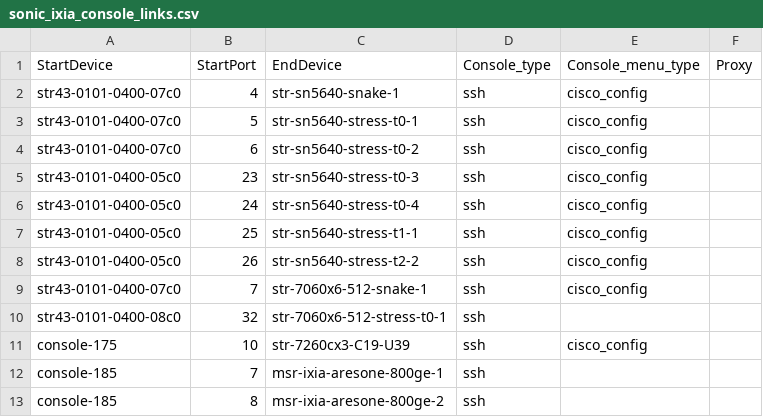
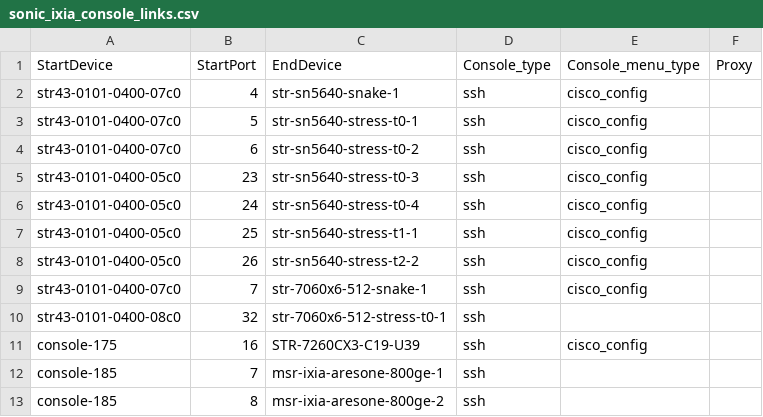
Before and after one commit to sonic-net/sonic-mgmt, a CSV file: ansible/files/sonic_ixia_console_links.csv, drawn as a sheet; only a part is shown.

Commit message:
Merged PR 19960: Fix device name case inconsistency in console links for STR-7260CX3-C19-U39
Fix device name case inconsistency in console links for STR-7260CX3-C19-U39

----
#### AI description  (iteration 1)
#### PR Classification
Bug fix addressing case inconsistency in device names within console links.

#### PR Summary
This pull request fixes the capitalization error for the device name in the console link configuration, ensuring consistent naming.
- `ansible/files/sonic_ixia_console_links.csv`: Updated the device name from "str-7260cx3-C19-U39" to "STR-7260CX3-C19-U39".
<!-- GitOpsUserAgent=GitOps.Apps.Server.pullrequestcopilot -->

```diff
--- a/ansible/files/sonic_ixia_console_links.csv
+++ b/ansible/files/sonic_ixia_console_links.csv
@@ -10,3 +10,3 @@ str43-0101-0400-07c0,7,str-7060x6-512-snake-1,ssh,cisco_config,
 str43-0101-0400-08c0,32,str-7060x6-512-stress-t0-1,ssh,,
-console-175,10,str-7260cx3-C19-U39,ssh,cisco_config,
+console-175,16,STR-7260CX3-C19-U39,ssh,cisco_config,
 console-185,7,msr-ixia-aresone-800ge-1,ssh,,
```
